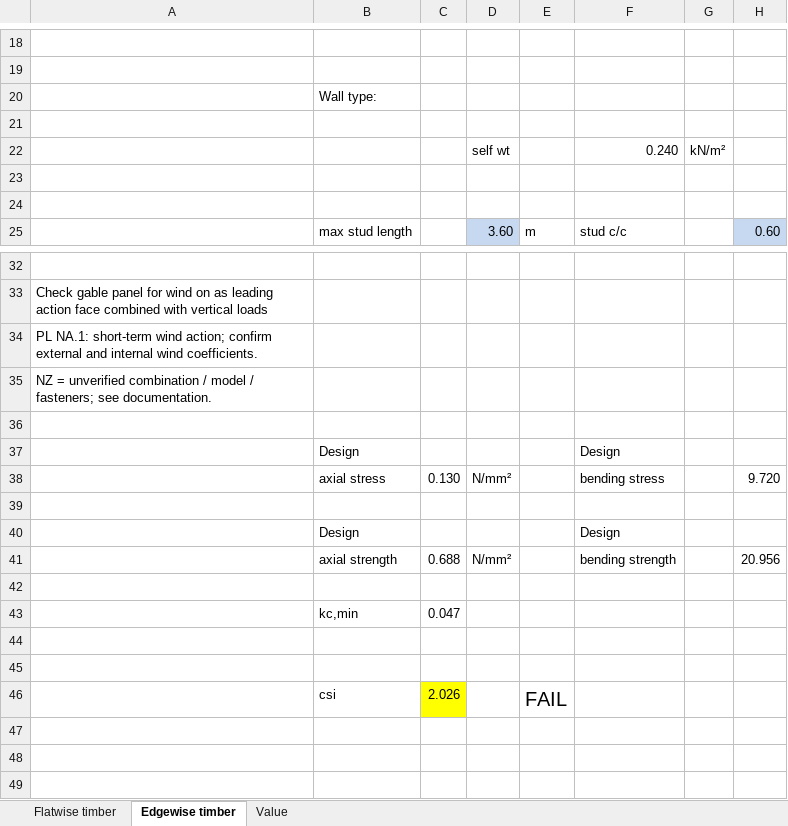
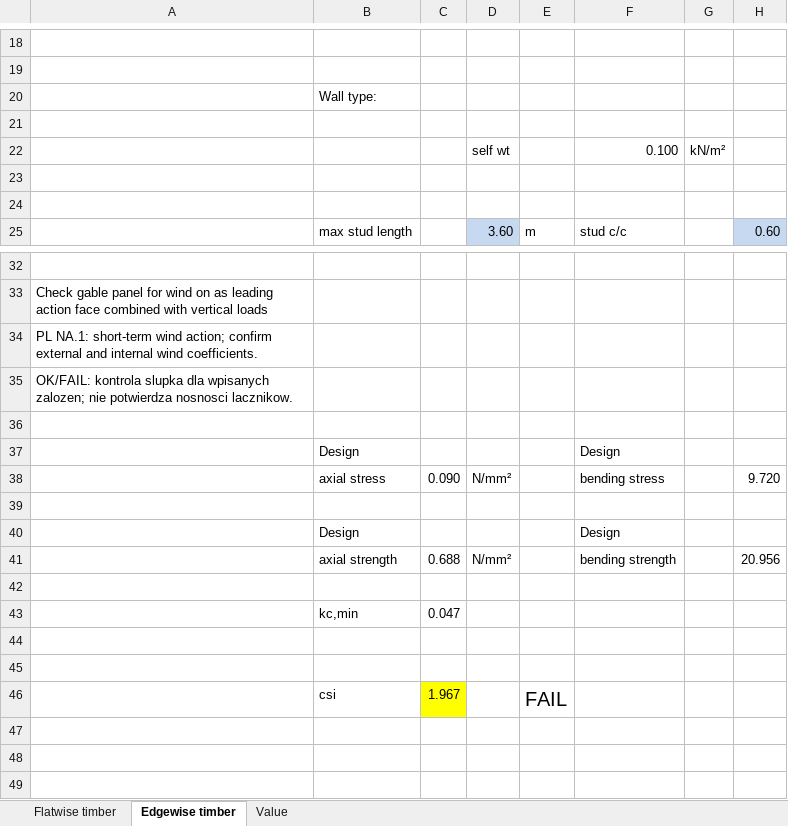
Before and after one commit to Franczysko/Kalkulator-Konstrukcji-Drewnianych, an Excel workbook: excel/output/Gable_panel_stud_PL.xlsx, sheet Edgewise timber, drawn as a sheet; only a part is shown, gaps mark what is left out; values as stored, in another font and other column widths than the file's, no borders; charts and pictures and conditional formats not drawn; the diff names each change by its address in the sheet, - before the commit and + after, or states it on an @@ line.

Commit message:
Add MFP and OSB wall options and scoped OK FAIL checks

```diff
--- a/excel/output/Gable_panel_stud_PL.xlsx (sheet Edgewise timber)
+++ b/excel/output/Gable_panel_stud_PL.xlsx (sheet Edgewise timber)
-F22: 0.240
+F22: 0.100
-A35: NZ = unverified combination / model / fasteners; see documentation.
+A35: OK/FAIL: kontrola slupka dla wpisanych zalozen; nie potwierdza nosnosci lacznikow.
-C38: 0.130
+C38: 0.090
-C46: 2.026
+C46: 1.967
```
Also changed, not shown: sheet Value, sheet Flatwise timber, formulas that keep their value, 11 other files.
